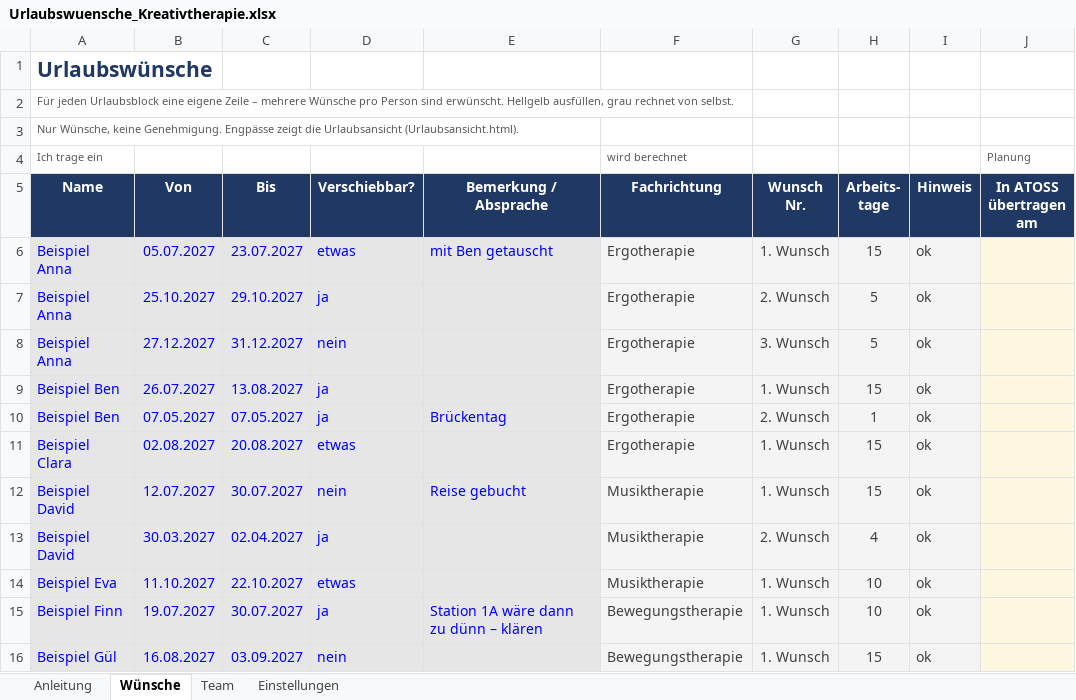
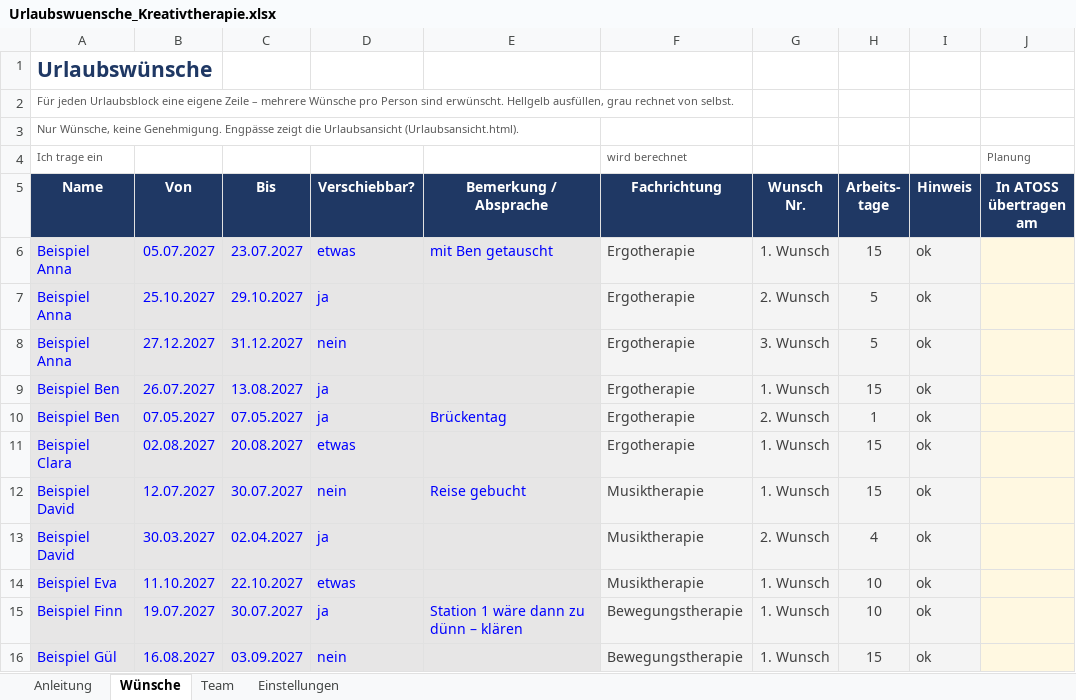
Before and after one commit to Tomsen3/Konsumtagebuch, an Excel workbook: urlaubsplanung/Urlaubswuensche_Kreativtherapie.xlsx, sheet Wünsche, drawn as a sheet; values as stored, in another font and other column widths than the file's, no borders; charts and pictures and conditional formats not drawn; the diff names each change by its address in the sheet, - before the commit and + after, or states it on an @@ line.

```diff
--- a/urlaubsplanung/Urlaubswuensche_Kreativtherapie.xlsx (sheet Wünsche)
+++ b/urlaubsplanung/Urlaubswuensche_Kreativtherapie.xlsx (sheet Wünsche)
-E15 (Bemerkung / Absprache): Station 1A wäre dann zu dünn – klären
+E15 (Bemerkung / Absprache): Station 1 wäre dann zu dünn – klären
```
Also changed, not shown: sheet Einstellungen, sheet Team, sheet Anleitung, 1 other file.
